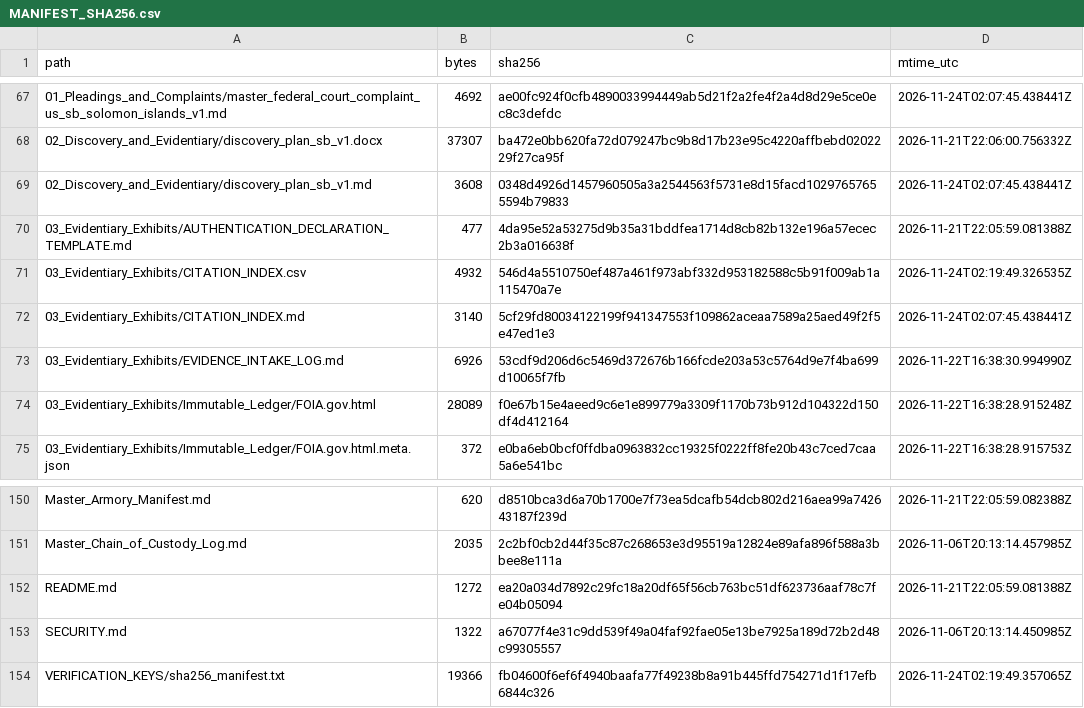
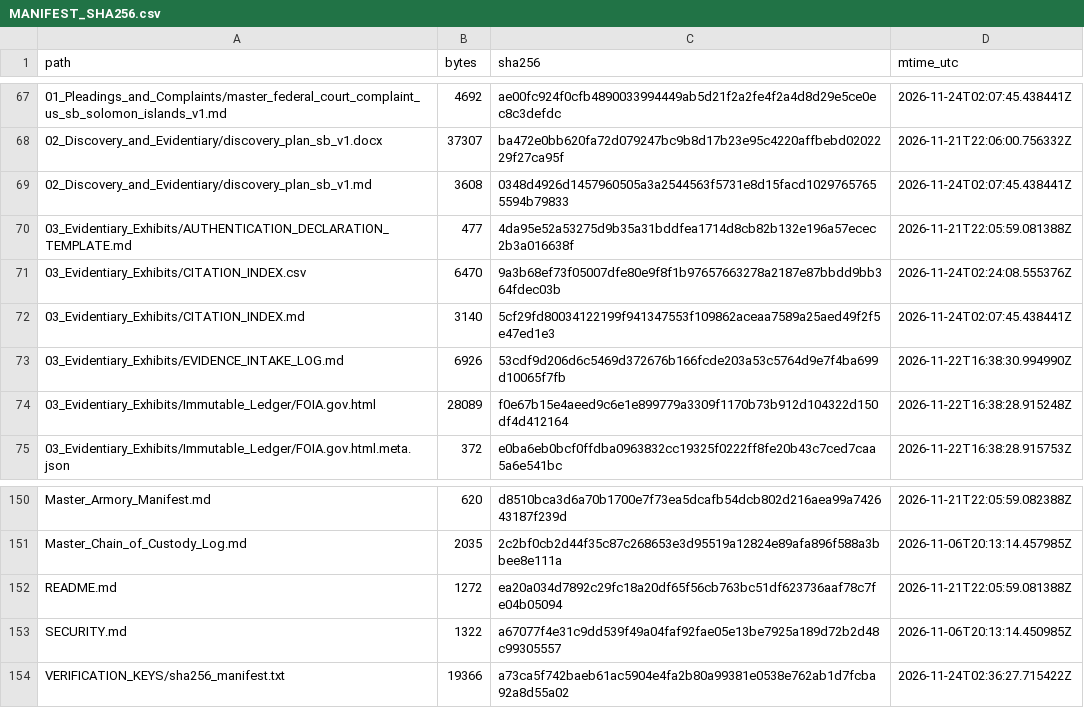
Before and after one commit to GlobalRestitutionAlliance/pacific-us-sb-solomon-islands-master-litigation, a CSV file: 99_Archives_and_Manifests/MANIFEST_SHA256.csv, drawn as a sheet; only a part is shown, gaps mark what is left out.

```diff
--- a/99_Archives_and_Manifests/MANIFEST_SHA256.csv
+++ b/99_Archives_and_Manifests/MANIFEST_SHA256.csv
@@ -70,3 +70,3 @@ path,bytes,sha256,mtime_utc
 03_Evidentiary_Exhibits/AUTHENTICATION_DECLARATION_TEMPLATE.md,477,4da95e52a53275d9b35a31bddfea1714d8cb82b132e196a57ecec2b3a016638f,2026-11-21T22:05:59.081388Z
-03_Evidentiary_Exhibits/CITATION_INDEX.csv,4932,546d4a5510750ef487a461f973abf332d953182588c5b91f009ab1a115470a7e,2026-11-24T02:19:49.326535Z
+03_Evidentiary_Exhibits/CITATION_INDEX.csv,6470,9a3b68ef73f05007dfe80e9f8f1b97657663278a2187e87bbdd9bb364fdec03b,2026-11-24T02:24:08.555376Z
 03_Evidentiary_Exhibits/CITATION_INDEX.md,3140,5cf29fd80034122199f941347553f109862aceaa7589a25aed49f2f5e47ed1e3,2026-11-24T02:07:45.438441Z
@@ -153,2 +153,2 @@ README.md,1272,ea20a034d7892c29fc18a20df65f56cb763bc51df623736aaf78c7fe04b05094,
 SECURITY.md,1322,a67077f4e31c9dd539f49a04faf92fae05e13be7925a189d72b2d48c99305557,2026-11-06T20:13:14.450985Z
-VERIFICATION_KEYS/sha256_manifest.txt,19366,fb04600f6ef6f4940baafa77f49238b8a91b445ffd754271d1f17efb6844c326,2026-11-24T02:19:49.357065Z
+VERIFICATION_KEYS/sha256_manifest.txt,19366,a73ca5f742baeb61ac5904e4fa2b80a99381e0538e762ab1d7fcba92a8d55a02,2026-11-24T02:36:27.715422Z
```
Also changed, not shown: 03_Evidentiary_Exhibits/CITATION_INDEX.csv, 1 other file.
